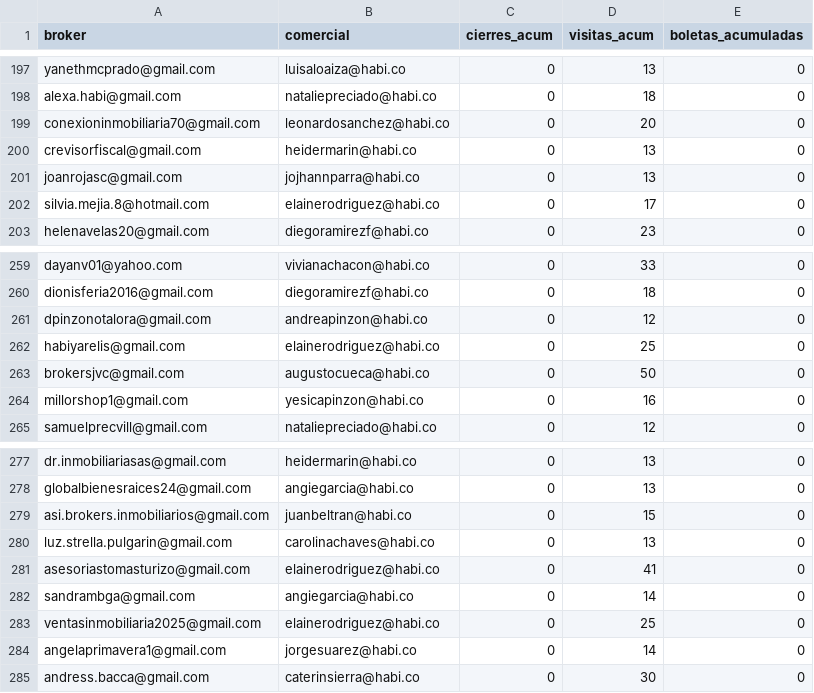
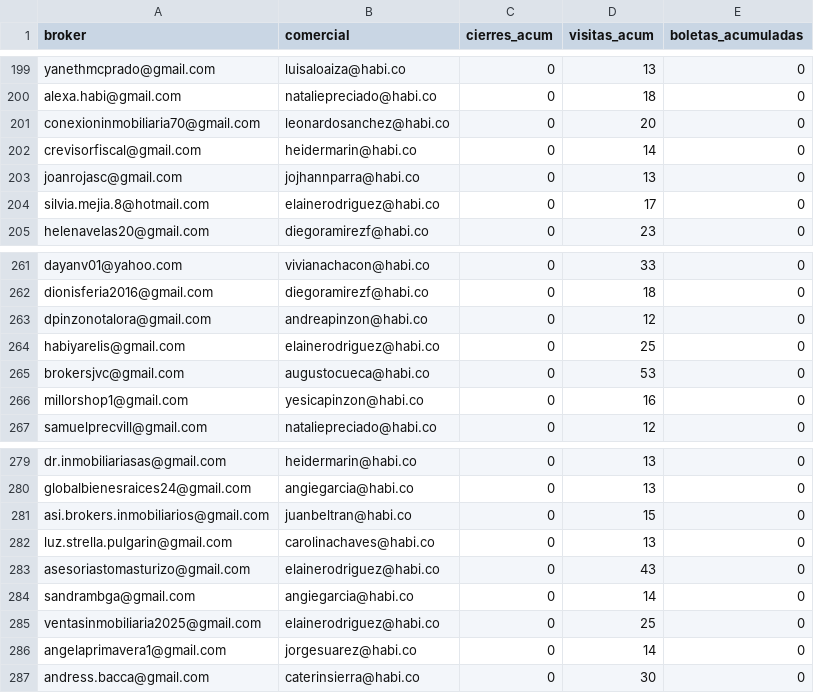
Before and after one commit to lauraarias-droid/BI_buyers_colombia, a CSV file: datos_mundial.csv, drawn as a sheet; only a part is shown, gaps mark what is left out; the diff covers the shown part only.

```diff
--- a/datos_mundial.csv
+++ b/datos_mundial.csv
@@ -199,3 +201,3 @@ alexa.habi@gmail.com,nataliepreciado@habi.co,0,18,0
 conexioninmobiliaria70@gmail.com,leonardosanchez@habi.co,0,20,0
-crevisorfiscal@gmail.com,heidermarin@habi.co,0,13,0
+crevisorfiscal@gmail.com,heidermarin@habi.co,0,14,0
 joanrojasc@gmail.com,jojhannparra@habi.co,0,13,0
@@ -262,3 +264,3 @@ dpinzonotalora@gmail.com,andreapinzon@habi.co,0,12,0
 habiyarelis@gmail.com,elainerodriguez@habi.co,0,25,0
-brokersjvc@gmail.com,augustocueca@habi.co,0,50,0
+brokersjvc@gmail.com,augustocueca@habi.co,0,53,0
 millorshop1@gmail.com,yesicapinzon@habi.co,0,16,0
@@ -280,3 +282,3 @@ asi.brokers.inmobiliarios@gmail.com,juanbeltran@habi.co,0,15,0
 luz.strella.pulgarin@gmail.com,carolinachaves@habi.co,0,13,0
-asesoriastomasturizo@gmail.com,elainerodriguez@habi.co,0,41,0
+asesoriastomasturizo@gmail.com,elainerodriguez@habi.co,0,43,0
 sandrambga@gmail.com,angiegarcia@habi.co,0,14,0
```
Also changed, not shown: 5 added rows, 2 removed rows, 4 moved rows and 9 edited cells elsewhere in this file.
